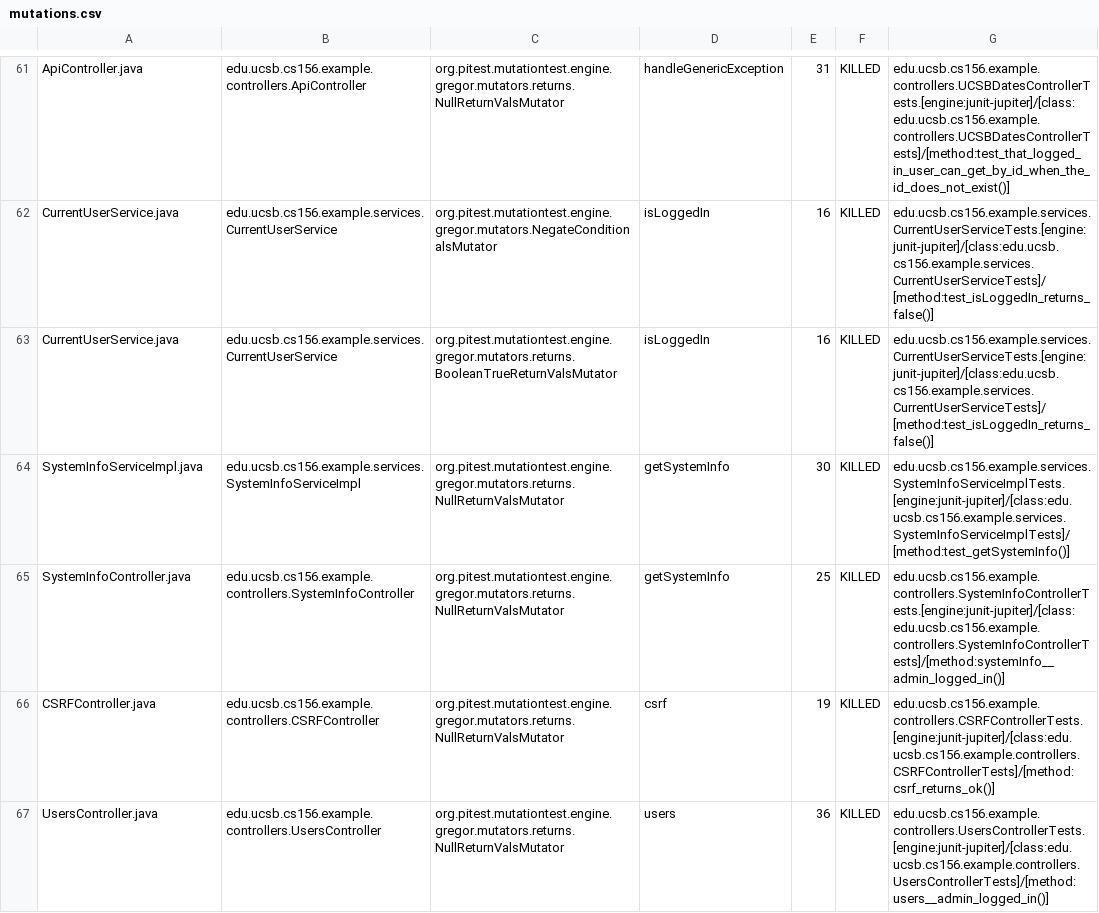
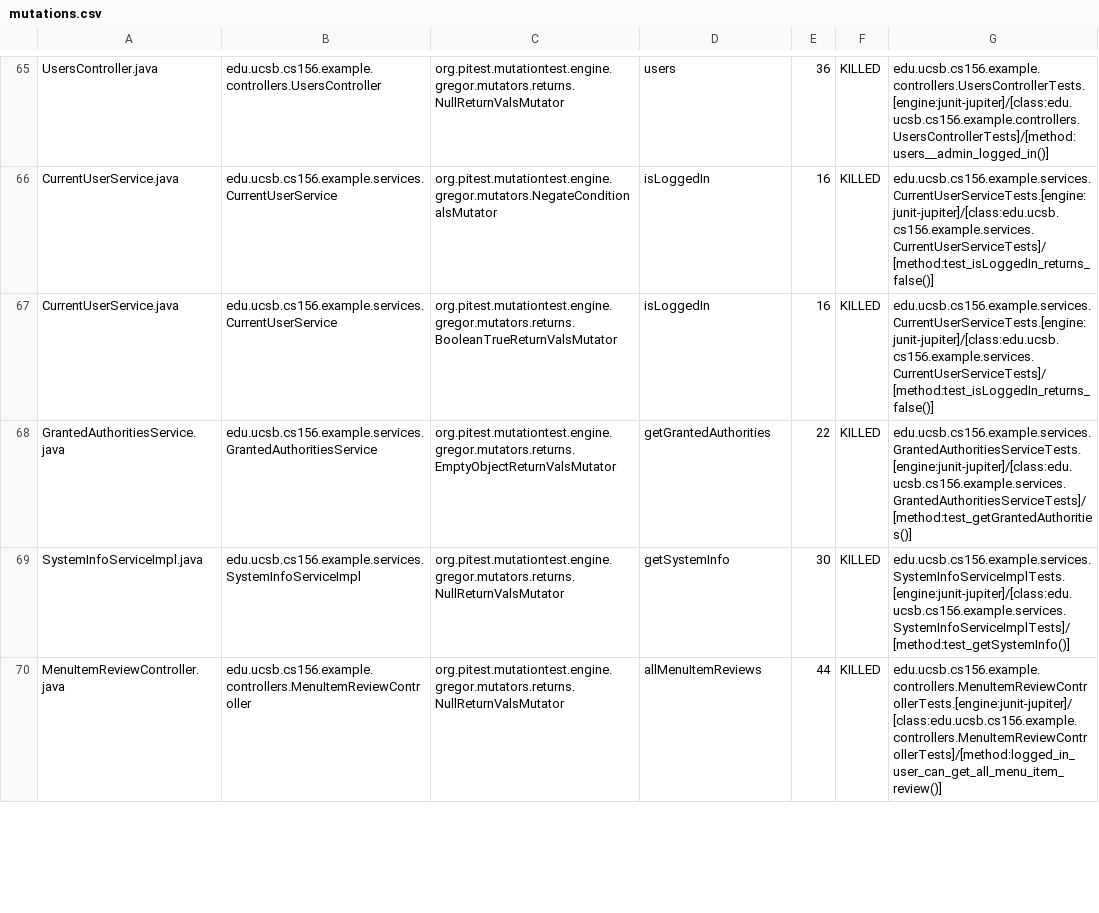
Before and after one commit to ucsb-cs156-s24/team02-s24-5pm-8, a CSV file: pitest/mutations.csv, drawn as a sheet; only a part is shown, gaps mark what is left out; removed rows and columns are numbered as before the commit, all else as after; the diff covers the shown part only; the diff names each change by its address in the sheet, - before the commit and + after, or states it on an @@ line.

Commit message:
Deploying to gh-pages from @ ucsb-cs156-s24/team02-s24-5pm-8@84bd4f65defe5db87c6163e06820d5fd9f15d5c2 🚀

```diff
--- a/pitest/mutations.csv
+++ b/pitest/mutations.csv
-A65: ApiController.java
+A65: UsersController.java
-B65: edu.ucsb.cs156.example.controllers.ApiController
+B65: edu.ucsb.cs156.example.controllers.UsersController
-D65: handleGenericException
+D65: users
-E65: 31
+E65: 36
-G65: edu.ucsb.cs156.example.controllers.UCSBDatesControllerTests.[engine:junit-jupiter]/[class:edu.ucsb.cs156.example.controllers.UCSBDatesControllerTests]/[method:test_that_logged_in_user_can_get_by_id_when_the_id_does_not_exist()]
+G65: edu.ucsb.cs156.example.controllers.UsersControllerTests.[engine:junit-jupiter]/[class:edu.ucsb.cs156.example.controllers.UsersControllerTests]/[method:users__admin_logged_in()]
-A70: SystemInfoController.java
+A70: MenuItemReviewController.java
-B70: edu.ucsb.cs156.example.controllers.SystemInfoController
+B70: edu.ucsb.cs156.example.controllers.MenuItemReviewController
-D70: getSystemInfo
+D70: allMenuItemReviews
-E70: 25
+E70: 44
-G70: edu.ucsb.cs156.example.controllers.SystemInfoControllerTests.[engine:junit-jupiter]/[class:edu.ucsb.cs156.example.controllers.SystemInfoControllerTests]/[method:systemInfo__admin_logged_in()]
+G70: edu.ucsb.cs156.example.controllers.MenuItemReviewControllerTests.[engine:junit-jupiter]/[class:edu.ucsb.cs156.example.controllers.MenuItemReviewControllerTests]/[method:logged_in_user_can_get_all_menu_item_review()]
@@ row 66 moved to row 4: CSRFController.java @@
-row 67: UsersController.java | edu.ucsb.cs156.example.controllers.UsersController | org.pitest.mutationtest.engine.gregor.mutators.returns.NullReturnValsMutator | users | 36 | KILLED | edu.ucsb.cs156.example.controllers.UsersControllerTests.[engine:junit-jupiter]/[class:edu.ucsb.cs156.example.controllers.UsersControllerTests]/[method:users__admin_logged_in()]
```
Also changed, not shown: 8 added rows, 38 moved rows and 5 edited cells elsewhere in this file, 15 other files.
